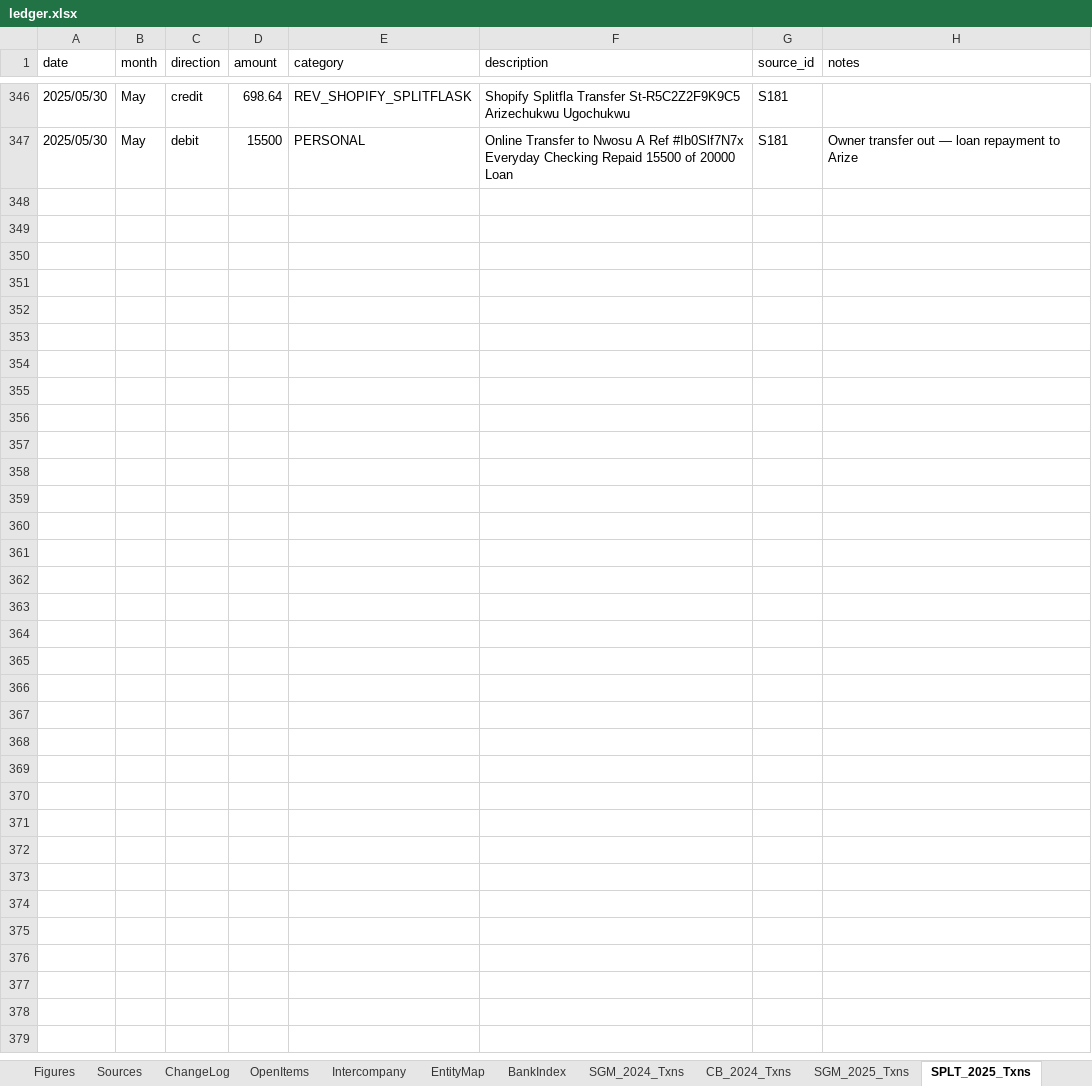
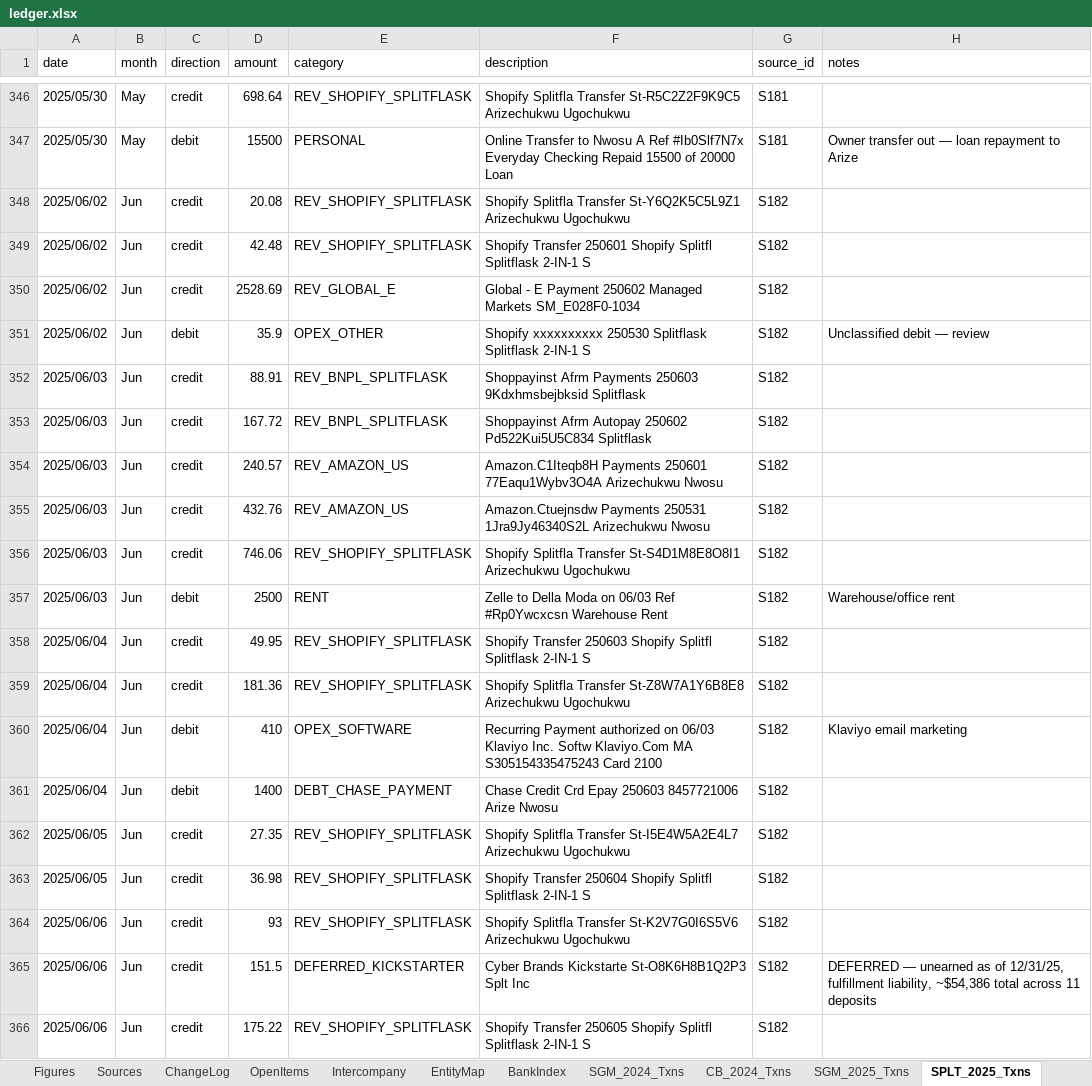
Before and after one commit to ArizeNwosu/StoneSupplyCo, an Excel workbook: Downloads/Splitflask-Financials/ledger.xlsx, sheet SPLT_2025_Txns, drawn as a sheet; only a part is shown, gaps mark what is left out; values as stored, in another font and other column widths than the file's, no borders; the diff covers the shown part only; the diff names each change by its address in the sheet, - before the commit and + after, or states it on an @@ line.

Commit message:
Layer 8: SPLT 2025 Jun (S182) — 71 txns, cr $27,815.44, dr $25,429.62, close $2,476.86 PASS

```diff
--- a/Downloads/Splitflask-Financials/ledger.xlsx (sheet SPLT_2025_Txns)
+++ b/Downloads/Splitflask-Financials/ledger.xlsx (sheet SPLT_2025_Txns)
+row 348: 2025/06/02 | Jun | credit | 20.08 | REV_SHOPIFY_SPLITFLASK | Shopify Splitfla Transfer St-Y6Q2K5C5L9Z1 Arizechukwu Ugochukwu | S182
+row 349: 2025/06/02 | Jun | credit | 42.48 | REV_SHOPIFY_SPLITFLASK | Shopify Transfer 250601 Shopify Splitfl Splitflask 2-IN-1 S | S182
+row 350: 2025/06/02 | Jun | credit | 2528.69 | REV_GLOBAL_E | Global - E Payment 250602 Managed Markets SM_E028F0-1034 | S182
+row 351: 2025/06/02 | Jun | debit | 35.9 | OPEX_OTHER | Shopify xxxxxxxxxx 250530 Splitflask Splitflask 2-IN-1 S | S182 | Unclassified debit — review
+row 352: 2025/06/03 | Jun | credit | 88.91 | REV_BNPL_SPLITFLASK | Shoppayinst Afrm Payments 250603 9Kdxhmsbejbksid Splitflask | S182
+row 353: 2025/06/03 | Jun | credit | 167.72 | REV_BNPL_SPLITFLASK | Shoppayinst Afrm Autopay 250602 Pd522Kui5U5C834 Splitflask | S182
+row 354: 2025/06/03 | Jun | credit | 240.57 | REV_AMAZON_US | Amazon.C1Iteqb8H Payments 250601 77Eaqu1Wybv3O4A Arizechukwu Nwosu | S182
+row 355: 2025/06/03 | Jun | credit | 432.76 | REV_AMAZON_US | Amazon.Ctuejnsdw Payments 250531 1Jra9Jy46340S2L Arizechukwu Nwosu | S182
+row 356: 2025/06/03 | Jun | credit | 746.06 | REV_SHOPIFY_SPLITFLASK | Shopify Splitfla Transfer St-S4D1M8E8O8I1 Arizechukwu Ugochukwu | S182
+row 357: 2025/06/03 | Jun | debit | 2500 | RENT | Zelle to Della Moda on 06/03 Ref #Rp0Ywcxcsn Warehouse Rent | S182 | Warehouse/office rent
+row 358: 2025/06/04 | Jun | credit | 49.95 | REV_SHOPIFY_SPLITFLASK | Shopify Transfer 250603 Shopify Splitfl Splitflask 2-IN-1 S | S182
+row 359: 2025/06/04 | Jun | credit | 181.36 | REV_SHOPIFY_SPLITFLASK | Shopify Splitfla Transfer St-Z8W7A1Y6B8E8 Arizechukwu Ugochukwu | S182
+row 360: 2025/06/04 | Jun | debit | 410 | OPEX_SOFTWARE | Recurring Payment authorized on 06/03 Klaviyo Inc. Softw Klaviyo.Com MA S305154335475243 Card 2100 | S182 | Klaviyo email marketing
+row 361: 2025/06/04 | Jun | debit | 1400 | DEBT_CHASE_PAYMENT | Chase Credit Crd Epay 250603 8457721006 Arize Nwosu | S182
+row 362: 2025/06/05 | Jun | credit | 27.35 | REV_SHOPIFY_SPLITFLASK | Shopify Splitfla Transfer St-I5E4W5A2E4L7 Arizechukwu Ugochukwu | S182
+row 363: 2025/06/05 | Jun | credit | 36.98 | REV_SHOPIFY_SPLITFLASK | Shopify Transfer 250604 Shopify Splitfl Splitflask 2-IN-1 S | S182
+row 364: 2025/06/06 | Jun | credit | 93 | REV_SHOPIFY_SPLITFLASK | Shopify Splitfla Transfer St-K2V7G0I6S5V6 Arizechukwu Ugochukwu | S182
+row 365: 2025/06/06 | Jun | credit | 151.5 | DEFERRED_KICKSTARTER | Cyber Brands Kickstarte St-O8K6H8B1Q2P3 Splt Inc | S182 | DEFERRED — unearned as of 12/31/25, fulfillment liability, ~$54,386 total across 11 deposits
+row 366: 2025/06/06 | Jun | credit | 175.22 | REV_SHOPIFY_SPLITFLASK | Shopify Transfer 250605 Shopify Splitfl Splitflask 2-IN-1 S | S182
```
Also changed, not shown: 52 added rows elsewhere in this sheet, sheet BankIndex.
